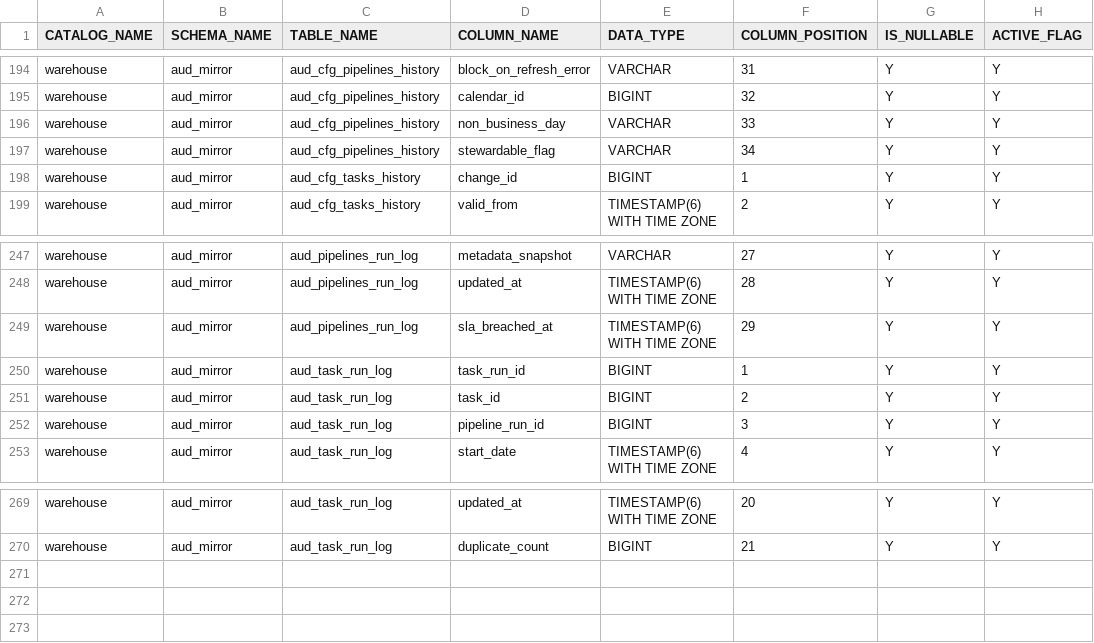
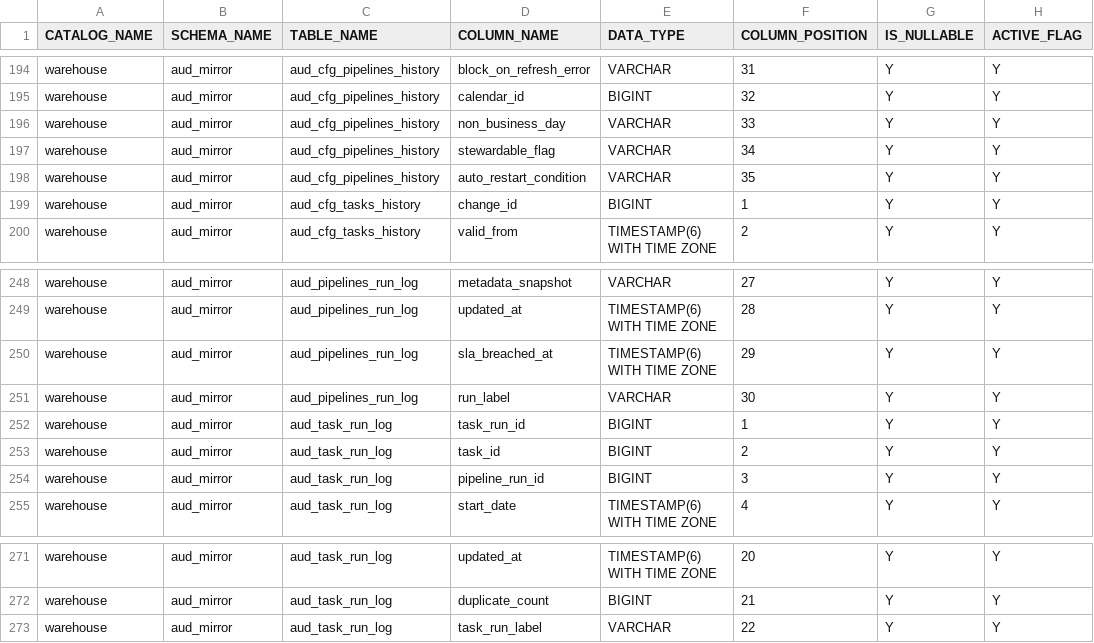
Before and after one commit to etl-craft/support-insights, a CSV file: project/config/columns.csv, drawn as a sheet; only a part is shown, gaps mark what is left out.

Commit message:
fix(catalog): declare the mirror columns the package added (run labels, auto restart condition) (#21)

```diff
--- a/project/config/columns.csv
+++ b/project/config/columns.csv
@@ -197,2 +197,3 @@ warehouse,aud_mirror,aud_cfg_pipelines_history,non_business_day,VARCHAR,33,Y,Y
 warehouse,aud_mirror,aud_cfg_pipelines_history,stewardable_flag,VARCHAR,34,Y,Y
+warehouse,aud_mirror,aud_cfg_pipelines_history,auto_restart_condition,VARCHAR,35,Y,Y
 warehouse,aud_mirror,aud_cfg_tasks_history,change_id,BIGINT,1,Y,Y
@@ -249,2 +250,3 @@ warehouse,aud_mirror,aud_pipelines_run_log,updated_at,TIMESTAMP(6) WITH TIME ZON
 warehouse,aud_mirror,aud_pipelines_run_log,sla_breached_at,TIMESTAMP(6) WITH TIME ZONE,29,Y,Y
+warehouse,aud_mirror,aud_pipelines_run_log,run_label,VARCHAR,30,Y,Y
 warehouse,aud_mirror,aud_task_run_log,task_run_id,BIGINT,1,Y,Y
@@ -270 +272,2 @@ warehouse,aud_mirror,aud_task_run_log,updated_at,TIMESTAMP(6) WITH TIME ZONE,20,
 warehouse,aud_mirror,aud_task_run_log,duplicate_count,BIGINT,21,Y,Y
+warehouse,aud_mirror,aud_task_run_log,task_run_label,VARCHAR,22,Y,Y
```
